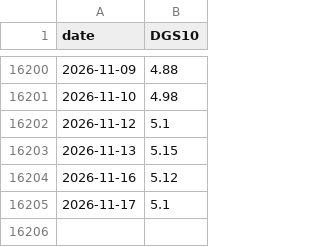
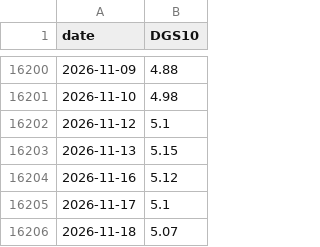
Before and after one commit to eitank123/InverterModel, a CSV file: data/fred/DGS10.csv, drawn as a sheet; only a part is shown, gaps mark what is left out.

```diff
--- a/data/fred/DGS10.csv
+++ b/data/fred/DGS10.csv
@@ -16205 +16205,2 @@ date,DGS10
 2026-11-17,5.1
+2026-11-18,5.07
```
Also changed, not shown: data/fred/DJIA.csv, data/fred/DTB3.csv, 44 other files.
